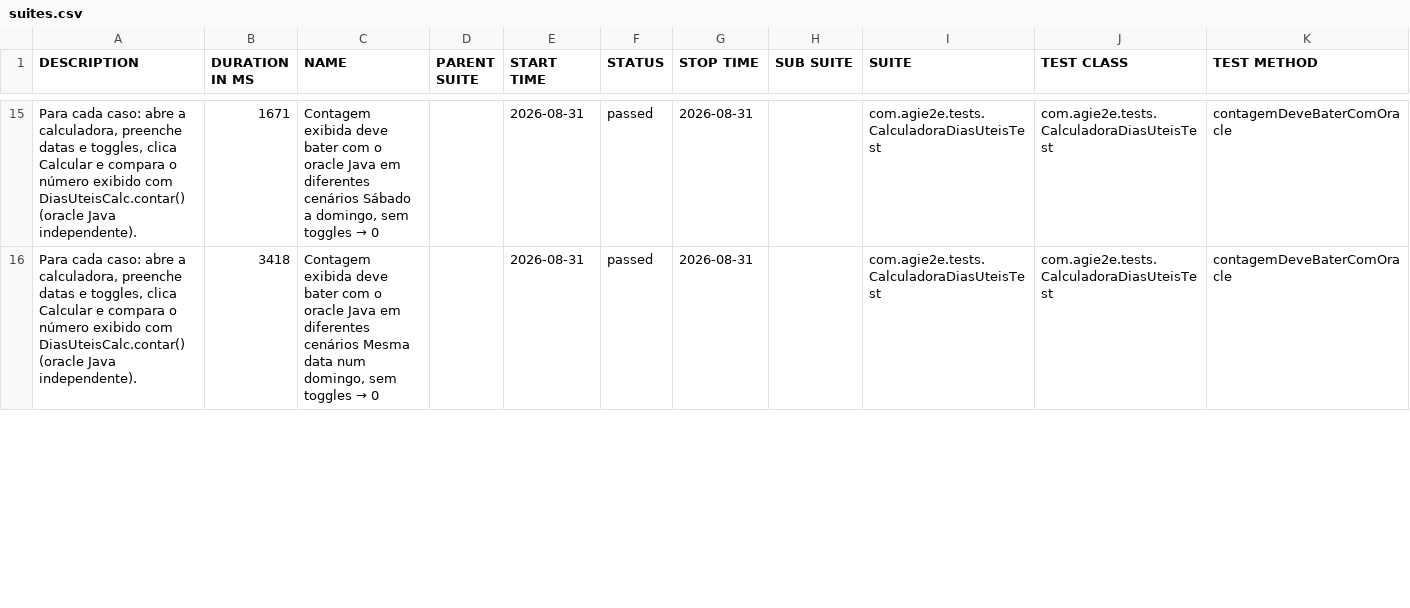
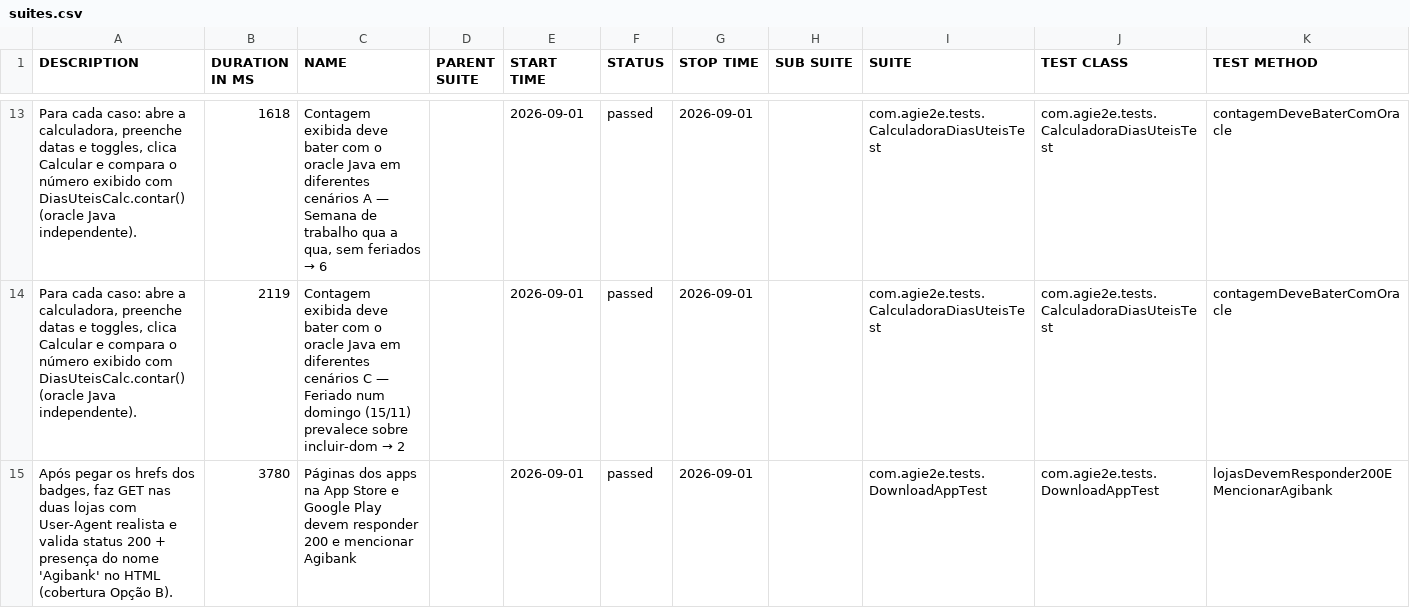
Before and after one commit to silasmarques/agi-e2e, a CSV file: data/suites.csv, drawn as a sheet; only a part is shown, gaps mark what is left out; the diff covers the shown part only.

```diff
--- a/data/suites.csv
+++ b/data/suites.csv
@@ -15,2 +13,3 @@
-"Para cada caso: abre a calculadora, preenche datas e toggles, clica Calcular e compara o número exibido com DiasUteisCalc.contar() (oracle Java independente).","1671","Contagem exibida deve bater com o oracle Java em diferentes cenários Sábado a domingo, sem toggles → 0","","2026-08-31","passed","2026-08-31","","com.agie2e.tests.CalculadoraDiasUteisTest","com.agie2e.tests.CalculadoraDiasUteisTest","contagemDeveBaterComOracle"
-"Para cada caso: abre a calculadora, preenche datas e toggles, clica Calcular e compara o número exibido com DiasUteisCalc.contar() (oracle Java independente).","3418","Contagem exibida deve bater com o oracle Java em diferentes cenários Mesma data num domingo, sem toggles → 0","","2026-08-31","passed","2026-08-31","","com.agie2e.tests.CalculadoraDiasUteisTest","com.agie2e.tests.CalculadoraDiasUteisTest","contagemDeveBaterComOracle"
+"Para cada caso: abre a calculadora, preenche datas e toggles, clica Calcular e compara o número exibido com DiasUteisCalc.contar() (oracle Java independente).","1618","Contagem exibida deve bater com o oracle Java em diferentes cenários A — Semana de trabalho qua a qua, sem feriados → 6","","2026-09-01","passed","2026-09-01","","com.agie2e.tests.CalculadoraDiasUteisTest","com.agie2e.tests.CalculadoraDiasUteisTest","contagemDeveBaterComOracle"
+"Para cada caso: abre a calculadora, preenche datas e toggles, clica Calcular e compara o número exibido com DiasUteisCalc.contar() (oracle Java independente).","2119","Contagem exibida deve bater com o oracle Java em diferentes cenários C — Feriado num domingo (15/11) prevalece sobre incluir-dom → 2","","2026-09-01","passed","2026-09-01","","com.agie2e.tests.CalculadoraDiasUteisTest","com.agie2e.tests.CalculadoraDiasUteisTest","contagemDeveBaterComOracle"
+"Após pegar os hrefs dos badges, faz GET nas duas lojas com User-Agent realista e valida status 200 + presença do nome 'Agibank' no HTML (cobertura Opção B).","3780","Páginas dos apps na App Store e Google Play devem responder 200 e mencionar Agibank","","2026-09-01","passed","2026-09-01","","com.agie2e.tests.DownloadAppTest","com.agie2e.tests.DownloadAppTest","lojasDevemResponder200EMencionarAgibank"
```
Also changed, not shown: 6 added rows, 7 removed rows and 28 edited cells elsewhere in this file, data/behaviors.csv, 57 other files.
